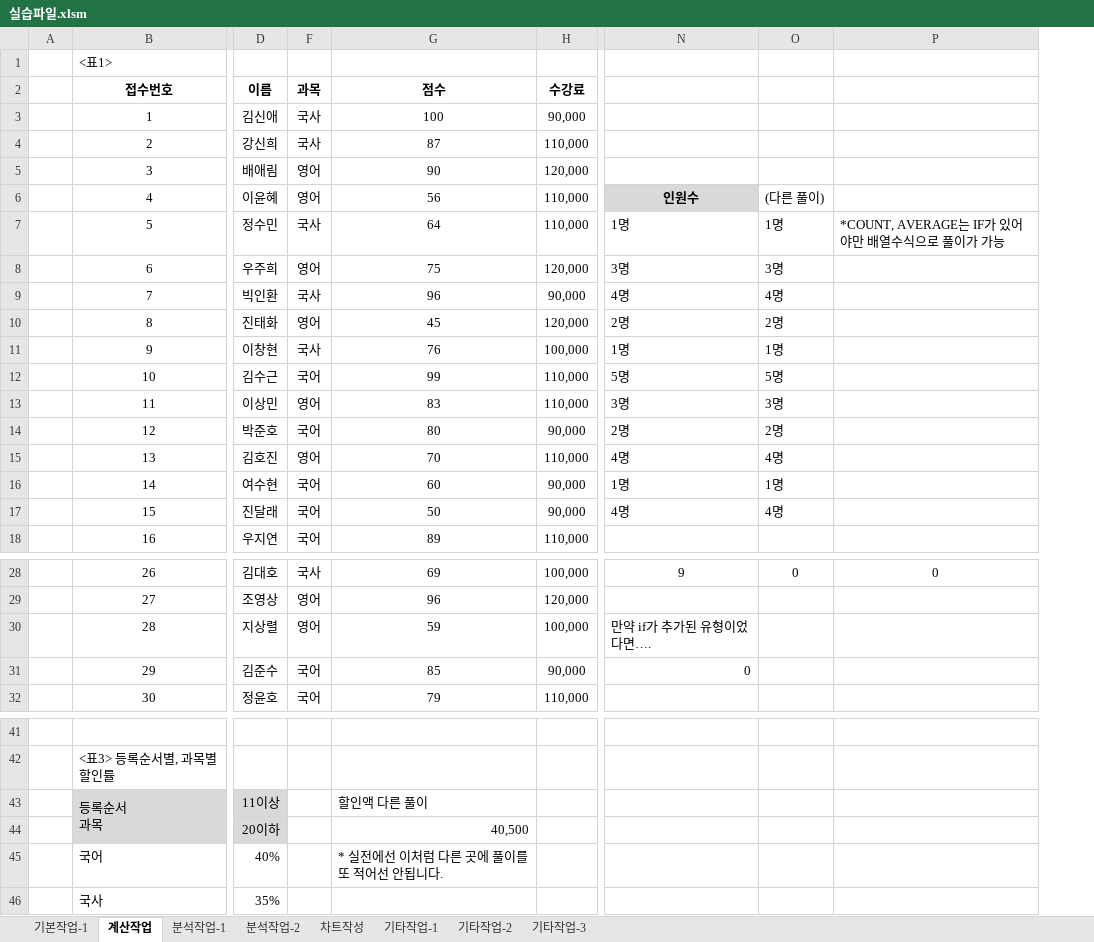
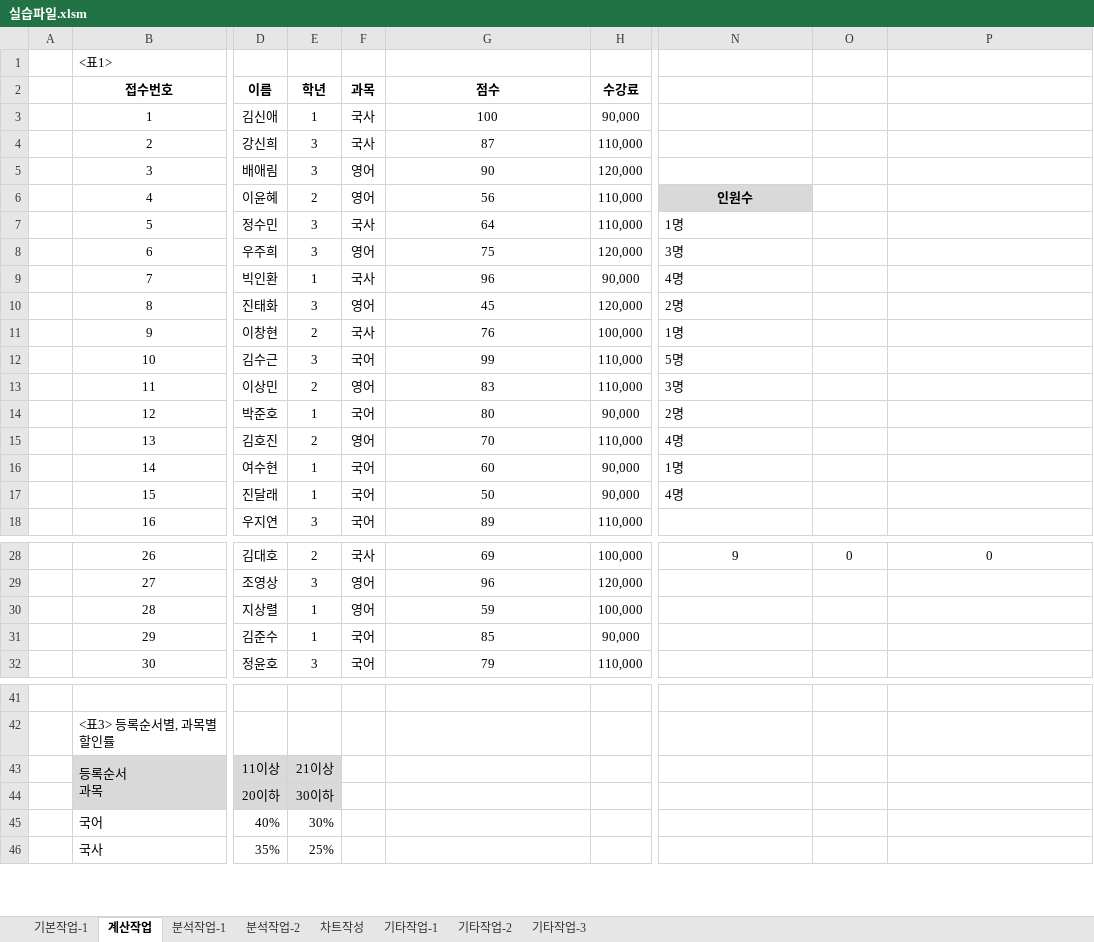
Before and after one commit to 118dg/Computer-Specialist-in-Spreadsheet-Database-Level-1, an Excel workbook: 03-엑셀 출제유형분석3회/실습파일.xlsm, sheet 계산작업, drawn as a sheet; only a part is shown, gaps mark what is left out; values as stored, in another font and other column widths than the file's, no borders; charts and pictures not drawn; the diff names each change by its address in the sheet, - before the commit and + after, or states it on an @@ line.

```diff
--- a/03-엑셀 출제유형분석3회/실습파일.xlsm (sheet 계산작업)
+++ b/03-엑셀 출제유형분석3회/실습파일.xlsm (sheet 계산작업)
@@ column E (학년) unhidden, rows 3-18: 1 | 3 | 3 | 2 | 3 | 3 | 1 | 3 | 2 | 3 | 2 | 1 | 2 | 1 | 1 | 3; rows 28-32: 2 | 3 | 1 | 1 | 3; rows 43-46: 21이상 | 30이하 | 30% | 25% @@
-O6: (다른 풀이)
+O6: (empty)
-O7: 1명
+O7: (empty)
-P7: *COUNT, AVERAGE는 IF가 있어야만 배열수식으로 풀이가 가능
+P7: (empty)
-O8: 3명
+O8: (empty)
-O9: 4명
+O9: (empty)
-O10: 2명
+O10: (empty)
-O11: 1명
+O11: (empty)
-O12: 5명
+O12: (empty)
-O13: 3명
+O13: (empty)
-O14: 2명
+O14: (empty)
-O15: 4명
+O15: (empty)
-O16: 1명
+O16: (empty)
-O17: 4명
+O17: (empty)
-N30: 만약 if가 추가된 유형이었다면….
+N30: (empty)
-N31: 0
+N31: (empty)
-G43 (점수): 할인액 다른 풀이
+G43 (점수): (empty)
-G44 (점수): 40,500
+G44 (점수): (empty)
-G45 (점수): * 실전에선 이처럼 다른 곳에 풀이를 또 적어선 안됩니다.
+G45 (점수): (empty)
```
Also changed, not shown: sheet 분석작업-1, sheet 기타작업-2, sheet 기본작업-1, sheet 분석작업-2, formulas that keep their value, charts or pictures.
